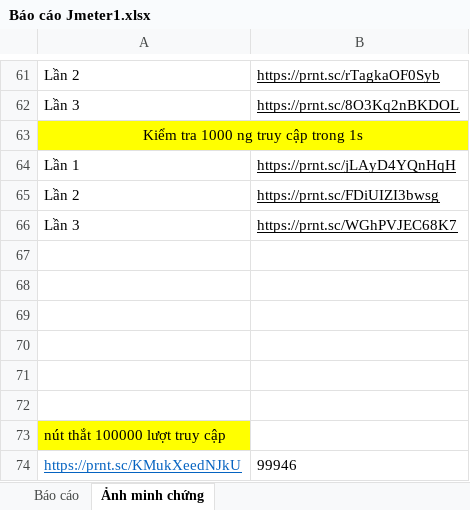
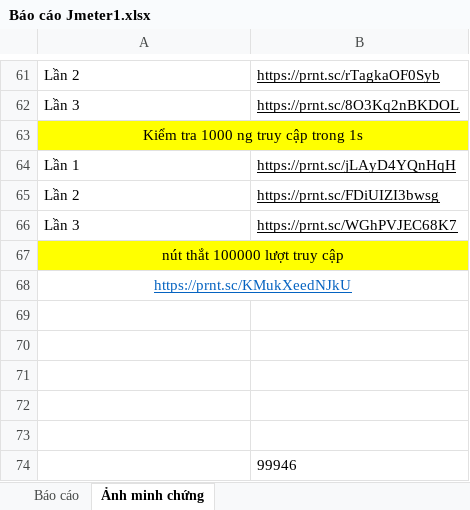
Before and after one commit to doanhuongly120620/DATN, an Excel workbook: Jmeter/Báo cáo Jmeter1.xlsx, sheet Ảnh minh chứng, drawn as a sheet; only a part is shown, gaps mark what is left out; values as stored, in another font and other column widths than the file's, no borders; removed rows and columns are numbered as before the commit, all else as after; the diff names each change by its address in the sheet, - before the commit and + after, or states it on an @@ line.

```diff
--- a/Jmeter/Báo cáo Jmeter1.xlsx (sheet Ảnh minh chứng)
+++ b/Jmeter/Báo cáo Jmeter1.xlsx (sheet Ảnh minh chứng)
@@ row 73 moved to row 67: nút thắt 100000 lượt truy cập @@
+row 68: https://prnt.sc/KMukXeedNJkU
-B74: (empty)
+B74: 99946
-row 74: https://prnt.sc/KMukXeedNJkU | 99946
```
Also changed, not shown: 7 other files.
